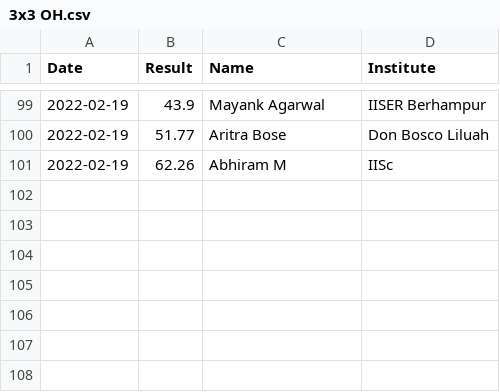
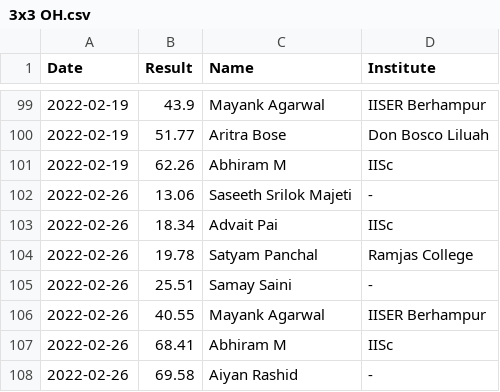
Before and after one commit to All-IISER-Cubing-Society/Results, a CSV file: results/3x3 OH.csv, drawn as a sheet; only a part is shown, gaps mark what is left out; the diff names each change by its address in the sheet, - before the commit and + after, or states it on an @@ line.

```diff
--- a/results/3x3 OH.csv
+++ b/results/3x3 OH.csv
+row 102: 2022-02-26 | 13.06 | Saseeth Srilok Majeti | -
+row 103: 2022-02-26 | 18.34 | Advait Pai | IISc
+row 104: 2022-02-26 | 19.78 | Satyam Panchal | Ramjas College
+row 105: 2022-02-26 | 25.51 | Samay Saini | -
+row 106: 2022-02-26 | 40.55 | Mayank Agarwal | IISER Berhampur
+row 107: 2022-02-26 | 68.41 | Abhiram M | IISc
+row 108: 2022-02-26 | 69.58 | Aiyan Rashid | -
```
Also changed, not shown: results/3x3.csv, results/5x5.csv.
